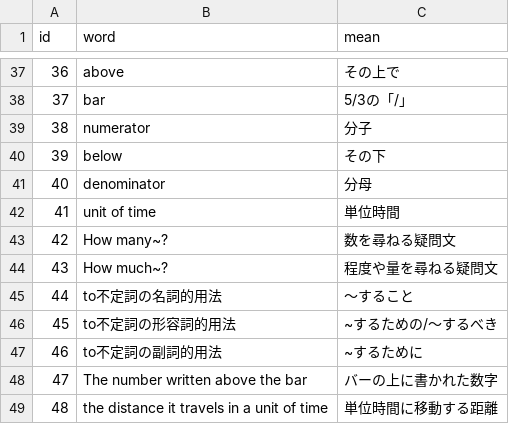
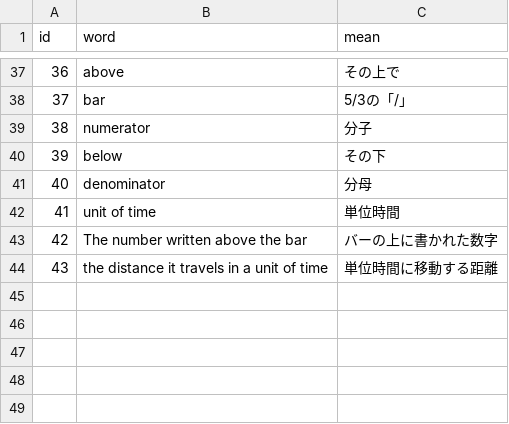
Before and after one commit to AZUMArin/practice, a CSV file: FSE1.csv, drawn as a sheet; only a part is shown, gaps mark what is left out; removed rows and columns are numbered as before the commit, all else as after; the diff names each change by its address in the sheet, - before the commit and + after, or states it on an @@ line.

Commit message:
Update FSE1.csv

```diff
--- a/FSE1.csv
+++ b/FSE1.csv
-row 43: 42 | How many~? | 数を尋ねる疑問文
-row 44: 43 | How much~? | 程度や量を尋ねる疑問文
-row 45: 44 | to不定詞の名詞的用法 | ～すること
-row 46: 45 | to不定詞の形容詞的用法 | ~するための/～するべき
-row 47: 46 | to不定詞の副詞的用法 | ~するために
@@ column A (id) renumbered from row 43 down @@
```
